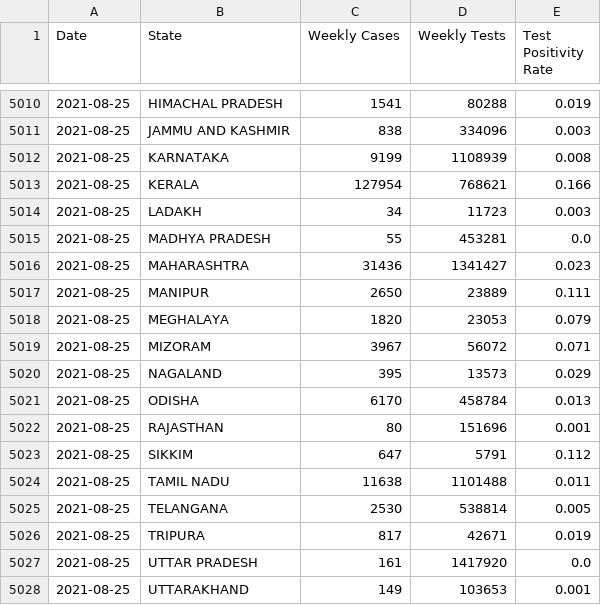
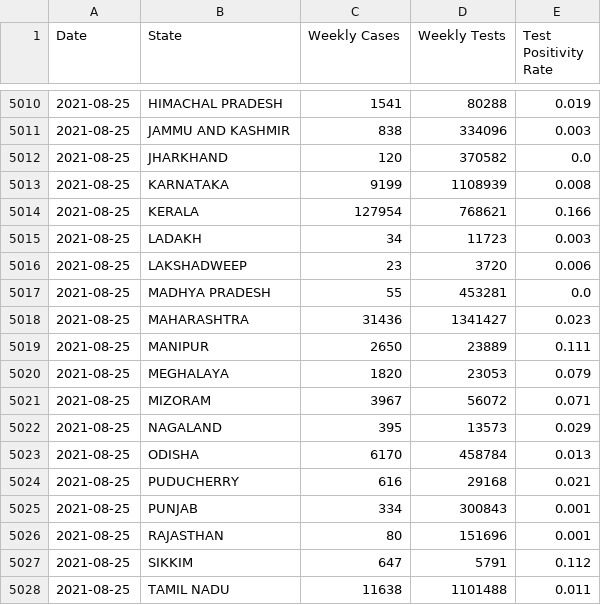
Before and after one commit to priva13/Covid-19_Bharat_records, a CSV file: statedata.csv, drawn as a sheet; only a part is shown, gaps mark what is left out; the shorter side is filled out with more unchanged rows; the diff names each change by its address in the sheet, - before the commit and + after, or states it on an @@ line.

```diff
--- a/statedata.csv
+++ b/statedata.csv
+row 5012: 2021-08-25 | JHARKHAND | 120 | 370582 | 0.0
+row 5016: 2021-08-25 | LAKSHADWEEP | 23 | 3720 | 0.006
+row 5024: 2021-08-25 | PUDUCHERRY | 616 | 29168 | 0.021
+row 5025: 2021-08-25 | PUNJAB | 334 | 300843 | 0.001
```
